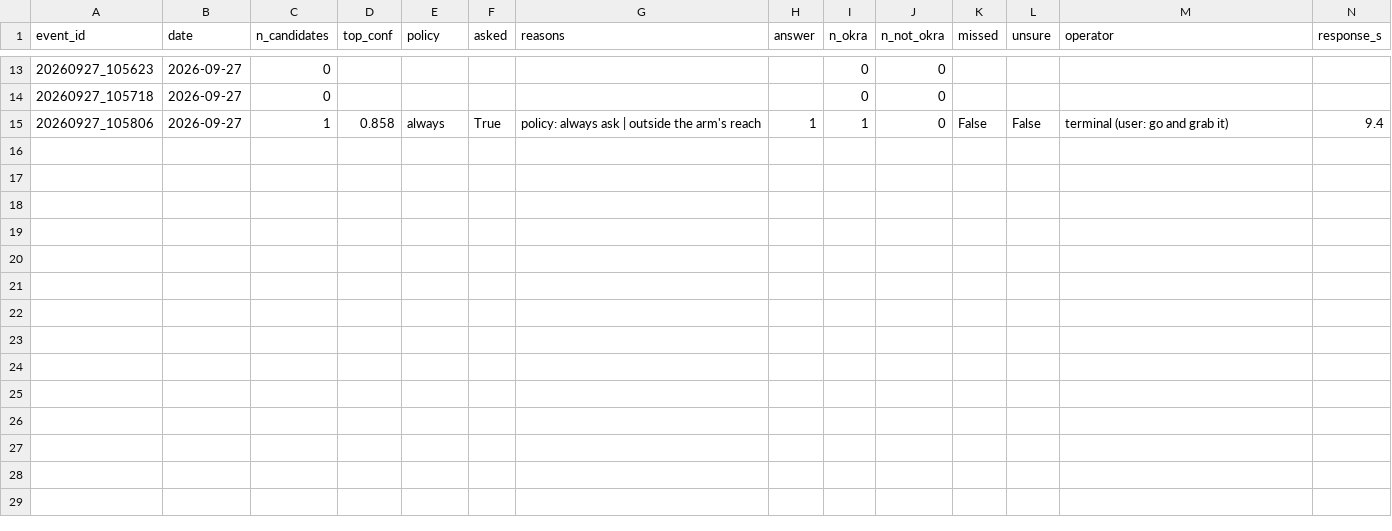
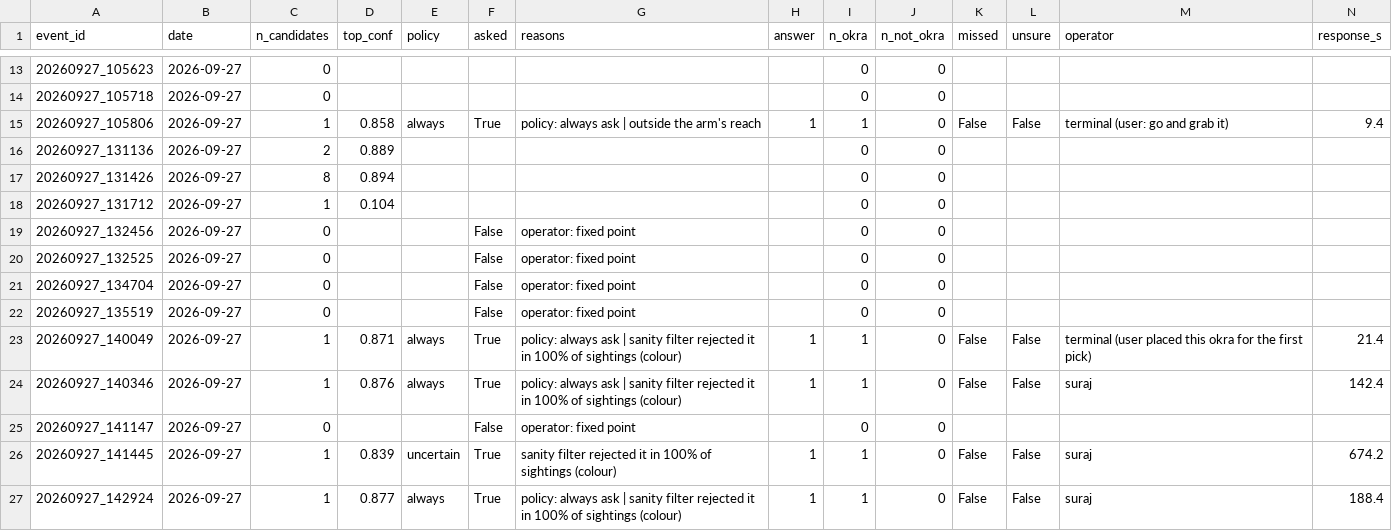
Before and after one commit to Suraj-Paliwal/VeggieNinja, a CSV file: okra_data/index.csv, drawn as a sheet; only a part is shown, gaps mark what is left out; rows hold the shown columns only; the diff names each change by its address in the sheet, - before the commit and + after, or states it on an @@ line.

```diff
--- a/okra_data/index.csv
+++ b/okra_data/index.csv
+row 16: 20260927_131136 | 2026-09-27 | 2 | 0.889 |  |  |  |  | 0 | 0
+row 17: 20260927_131426 | 2026-09-27 | 8 | 0.894 |  |  |  |  | 0 | 0
+row 18: 20260927_131712 | 2026-09-27 | 1 | 0.104 |  |  |  |  | 0 | 0
+row 19: 20260927_132456 | 2026-09-27 | 0 |  |  | False | operator: fixed point |  | 0 | 0
+row 20: 20260927_132525 | 2026-09-27 | 0 |  |  | False | operator: fixed point |  | 0 | 0
+row 21: 20260927_134704 | 2026-09-27 | 0 |  |  | False | operator: fixed point |  | 0 | 0
+row 22: 20260927_135519 | 2026-09-27 | 0 |  |  | False | operator: fixed point |  | 0 | 0
+row 23: 20260927_140049 | 2026-09-27 | 1 | 0.871 | always | True | policy: always ask | sanity filter rejected it in 100% of sightings (colour) | 1 | 1 | 0 | False | False | terminal (user placed this okra for the first pick) | 21.4
+row 24: 20260927_140346 | 2026-09-27 | 1 | 0.876 | always | True | policy: always ask | sanity filter rejected it in 100% of sightings (colour) | 1 | 1 | 0 | False | False | suraj | 142.4
+row 25: 20260927_141147 | 2026-09-27 | 0 |  |  | False | operator: fixed point |  | 0 | 0
+row 26: 20260927_141445 | 2026-09-27 | 1 | 0.839 | uncertain | True | sanity filter rejected it in 100% of sightings (colour) | 1 | 1 | 0 | False | False | suraj | 674.2
+row 27: 20260927_142924 | 2026-09-27 | 1 | 0.877 | always | True | policy: always ask | sanity filter rejected it in 100% of sightings (colour) | 1 | 1 | 0 | False | False | suraj | 188.4
```
Also changed, not shown: 13 other files.
